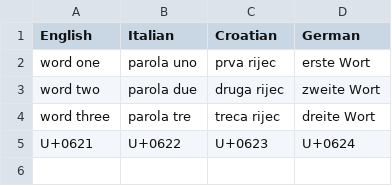
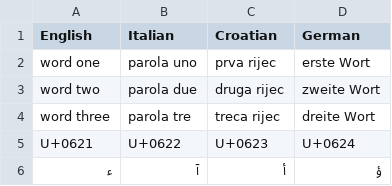
Before and after one commit to KristinaPlazonic/glossary, a CSV file: glossary_table.csv, drawn as a sheet.

Commit message:
entered Arabic unicodes

```diff
--- a/glossary_table.csv
+++ b/glossary_table.csv
@@ -5 +5,2 @@ word three, parola tre, treca rijec, dreite Wort
 U+0621,U+0622,U+0623,U+0624
+ء,آ,أ,ؤ
```
